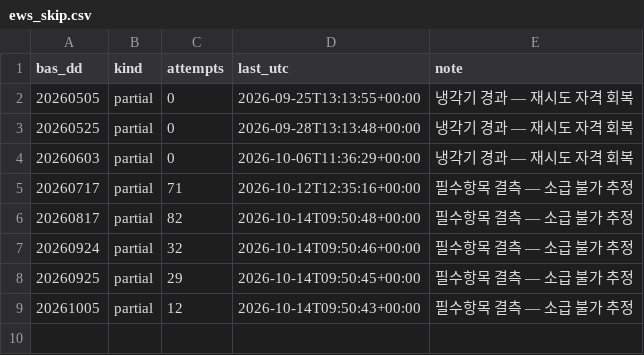
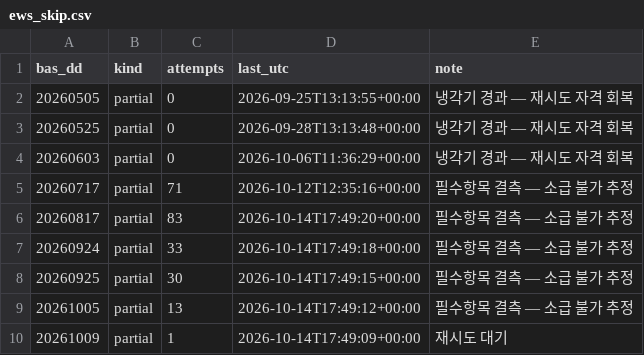
Before and after one commit to Leelll1/Screen, a CSV file: results/krx/ews_skip.csv, drawn as a sheet.

```diff
--- a/results/krx/ews_skip.csv
+++ b/results/krx/ews_skip.csv
@@ -5,5 +5,6 @@ bas_dd,kind,attempts,last_utc,note
 20260717,partial,71,2026-10-12T12:35:16+00:00,필수항목 결측 — 소급 불가 추정
-20260817,partial,82,2026-10-14T09:50:48+00:00,필수항목 결측 — 소급 불가 추정
-20260924,partial,32,2026-10-14T09:50:46+00:00,필수항목 결측 — 소급 불가 추정
-20260925,partial,29,2026-10-14T09:50:45+00:00,필수항목 결측 — 소급 불가 추정
-20261005,partial,12,2026-10-14T09:50:43+00:00,필수항목 결측 — 소급 불가 추정
+20260817,partial,83,2026-10-14T17:49:20+00:00,필수항목 결측 — 소급 불가 추정
+20260924,partial,33,2026-10-14T17:49:18+00:00,필수항목 결측 — 소급 불가 추정
+20260925,partial,30,2026-10-14T17:49:15+00:00,필수항목 결측 — 소급 불가 추정
+20261005,partial,13,2026-10-14T17:49:12+00:00,필수항목 결측 — 소급 불가 추정
+20261009,partial,1,2026-10-14T17:49:09+00:00,재시도 대기
```
Also changed, not shown: results/_meta/source_health_202610.csv, results/fss/status.csv, 2 other files.
